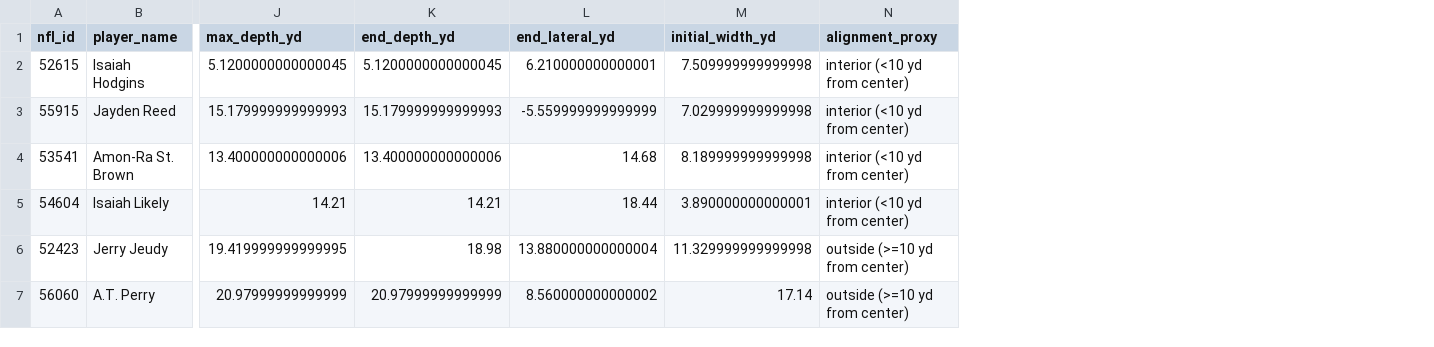
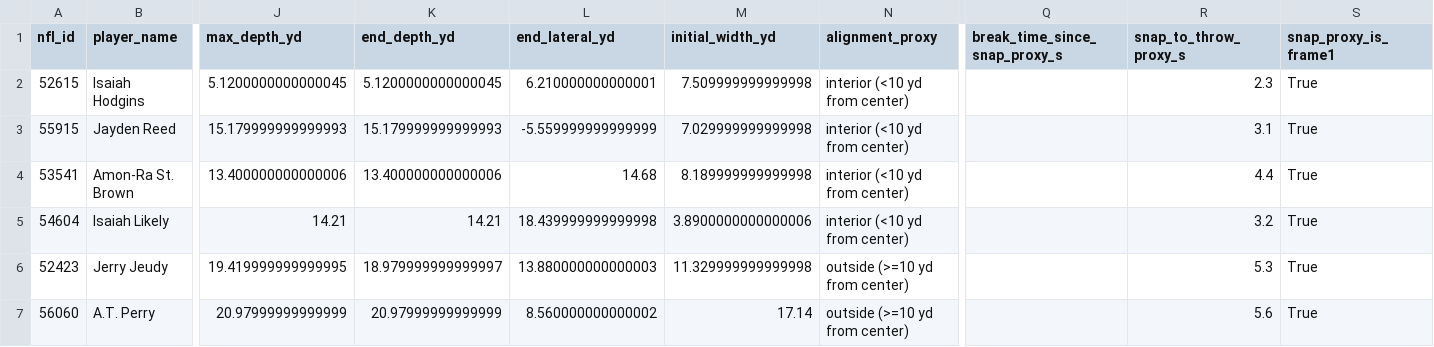
Before and after one commit to william-dk/football-analytics-project, a CSV file: EDA/Supplementary Data Analysis/CodexOuput_route_visualizations/animation_examples.csv, drawn as a sheet; only a part is shown, gaps mark what is left out; the diff names each change by its address in the sheet, - before the commit and + after, or states it on an @@ line.

```diff
--- a/EDA/Supplementary Data Analysis/CodexOuput_route_visualizations/animation_examples.csv
+++ b/EDA/Supplementary Data Analysis/CodexOuput_route_visualizations/animation_examples.csv
+column Q (break_time_since_snap_proxy_s), empty
+column R (snap_to_throw_proxy_s), rows 2-7: 2.3 | 3.1 | 4.4 | 3.2 | 5.3 | 5.6
+column S (snap_proxy_is_frame1), rows 2-7: all True
-L5 (end_lateral_yd): 18.44
+L5 (end_lateral_yd): 18.439999999999998
-M5 (initial_width_yd): 3.890000000000001
+M5 (initial_width_yd): 3.8900000000000006
-K6 (end_depth_yd): 18.98
+K6 (end_depth_yd): 18.979999999999997
-L6 (end_lateral_yd): 13.880000000000004
+L6 (end_lateral_yd): 13.880000000000003
```
Also changed, not shown: EDA/Supplementary Data Analysis/CodexOuput_route_visualizations/descriptive_statistics.csv, EDA/Supplementary Data Analysis/CodexOuput_route_visualizations/route_counts.csv, 42 other files.
